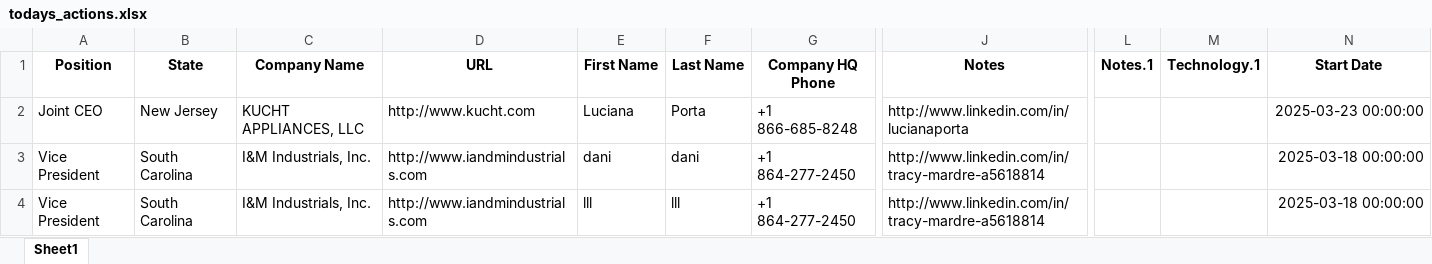
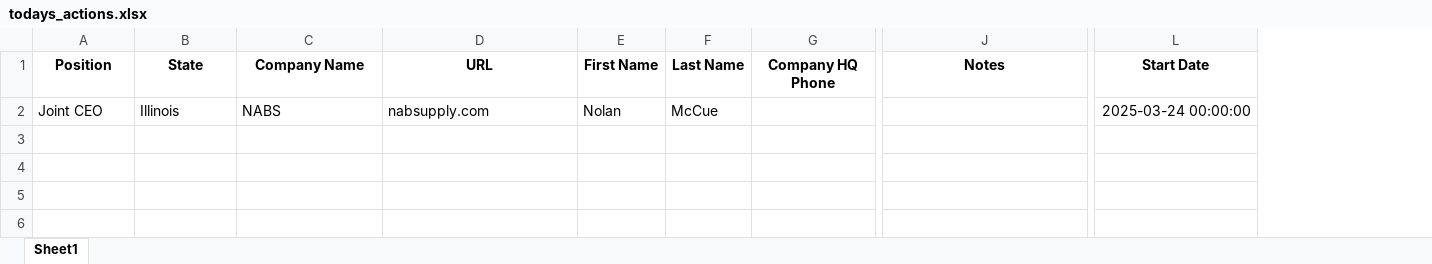
Before and after one commit to AndreAleman/crmai, an Excel workbook: todays_actions.xlsx, sheet Sheet1, drawn as a sheet; only a part is shown, gaps mark what is left out; values as stored, in another font and other column widths than the file's, no borders; removed rows and columns are numbered as before the commit, all else as after; rows hold the shown columns only; the diff covers the shown part only; the diff names each change by its address in the sheet, - before the commit and + after, or states it on an @@ line.

```diff
--- a/todays_actions.xlsx (sheet Sheet1)
+++ b/todays_actions.xlsx (sheet Sheet1)
-column L (Notes.1), empty
-column M (Technology.1), empty
-B2 (State): New Jersey
+B2 (State): Illinois
-C2 (Company Name): KUCHT APPLIANCES, LLC
+C2 (Company Name): NABS
-D2 (URL): http://www.kucht.com
+D2 (URL): nabsupply.com
-E2 (First Name): Luciana
+E2 (First Name): Nolan
-F2 (Last Name): Porta
+F2 (Last Name): McCue
-G2 (Company HQ Phone): +1 866-685-8248
+G2 (Company HQ Phone): (empty)
-J2 (Notes): http://www.linkedin.com/in/lucianaporta
+J2 (Notes): (empty)
-L2 (Start Date): 2025-03-23 00:00:00
+L2 (Start Date): 2025-03-24 00:00:00
-row 3: Vice President | South Carolina | I&M Industrials, Inc. | http://www.iandmindustrials.com | dani | dani | +1 864-277-2450 | http://www.linkedin.com/in/tracy-mardre-a5618814 |  |  | 2025-03-18 00:00:00
-row 4: Vice President | South Carolina | I&M Industrials, Inc. | http://www.iandmindustrials.com | lll | lll | +1 864-277-2450 | http://www.linkedin.com/in/tracy-mardre-a5618814 |  |  | 2025-03-18 00:00:00
```
Also changed, not shown: 6 edited cells elsewhere in this sheet, leads.xlsx, todays_actions_needing_update.xlsx, 2 other files.
